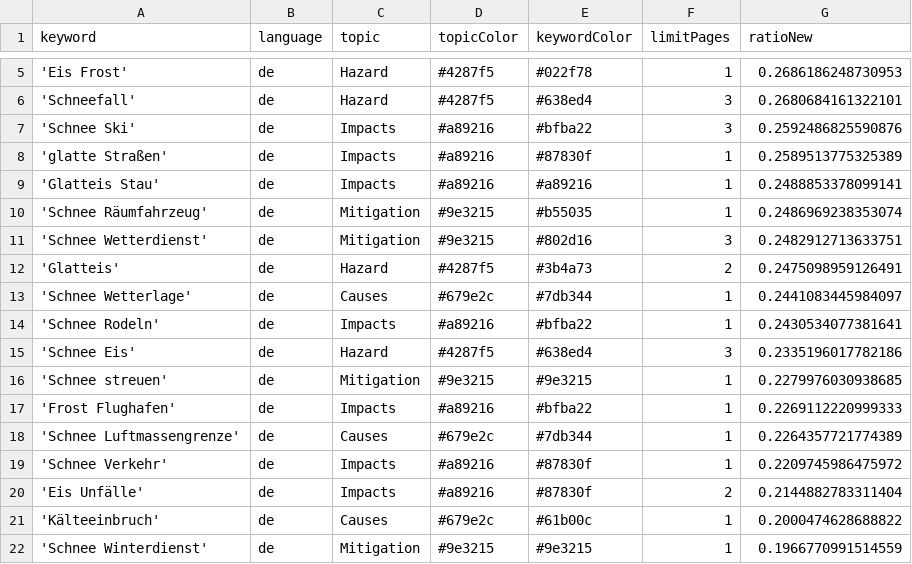
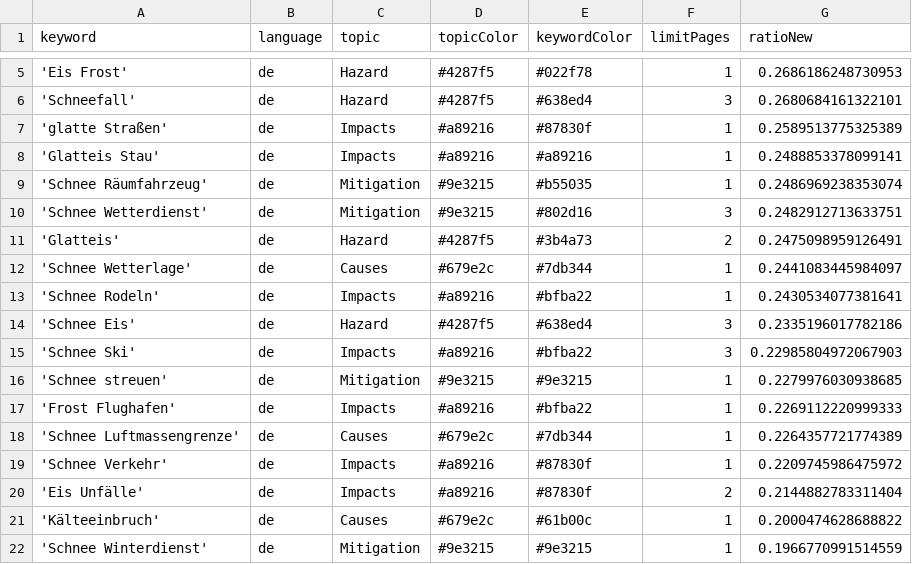
Before and after one commit to emorl-news/winterIsComing, a CSV file: keywords.csv, drawn as a sheet; only a part is shown, gaps mark what is left out; removed rows and columns are numbered as before the commit, all else as after; the diff names each change by its address in the sheet, - before the commit and + after, or states it on an @@ line.

```diff
--- a/keywords.csv
+++ b/keywords.csv
-row 7: 'Schnee Ski' | de | Impacts | #a89216 | #bfba22 | 3 | 0.2592486825590876
+row 15: 'Schnee Ski' | de | Impacts | #a89216 | #bfba22 | 3 | 0.22985804972067903
```
Also changed, not shown: csv/news_2025_03.csv.
